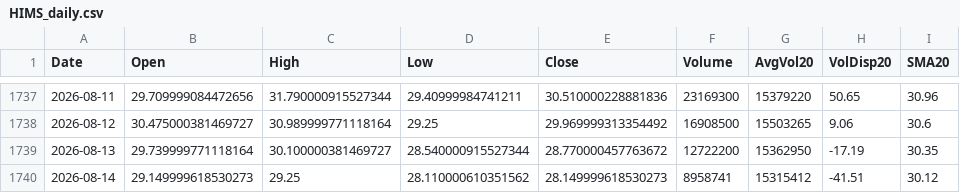
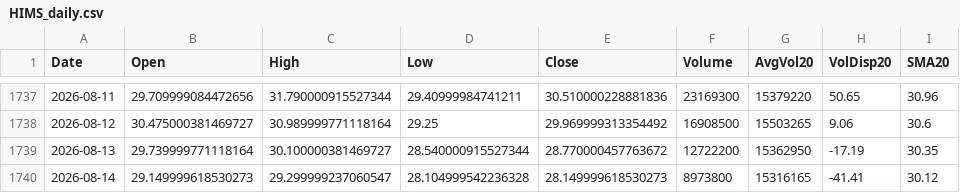
Before and after one commit to Junwoo-Genius/market-snapshot, a CSV file: public/csv/HIMS_daily.csv, drawn as a sheet; only a part is shown, gaps mark what is left out; the diff names each change by its address in the sheet, - before the commit and + after, or states it on an @@ line.

```diff
--- a/public/csv/HIMS_daily.csv
+++ b/public/csv/HIMS_daily.csv
-C1740 (High): 29.25
+C1740 (High): 29.299999237060547
-D1740 (Low): 28.110000610351562
+D1740 (Low): 28.104999542236328
-F1740 (Volume): 8958741
+F1740 (Volume): 8973800
-G1740 (AvgVol20): 15315412
+G1740 (AvgVol20): 15316165
-H1740 (VolDisp20): -41.51
+H1740 (VolDisp20): -41.41
```
Also changed, not shown: public/csv/BE_daily.csv, public/csv/META_daily.csv, 26 other files.
